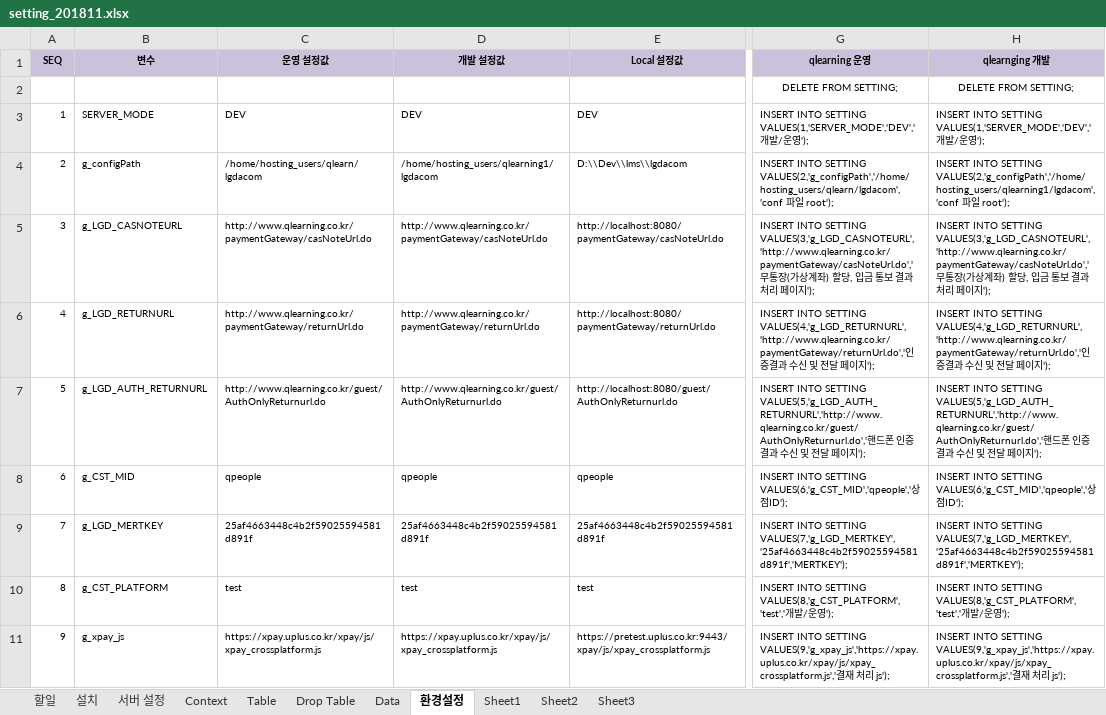
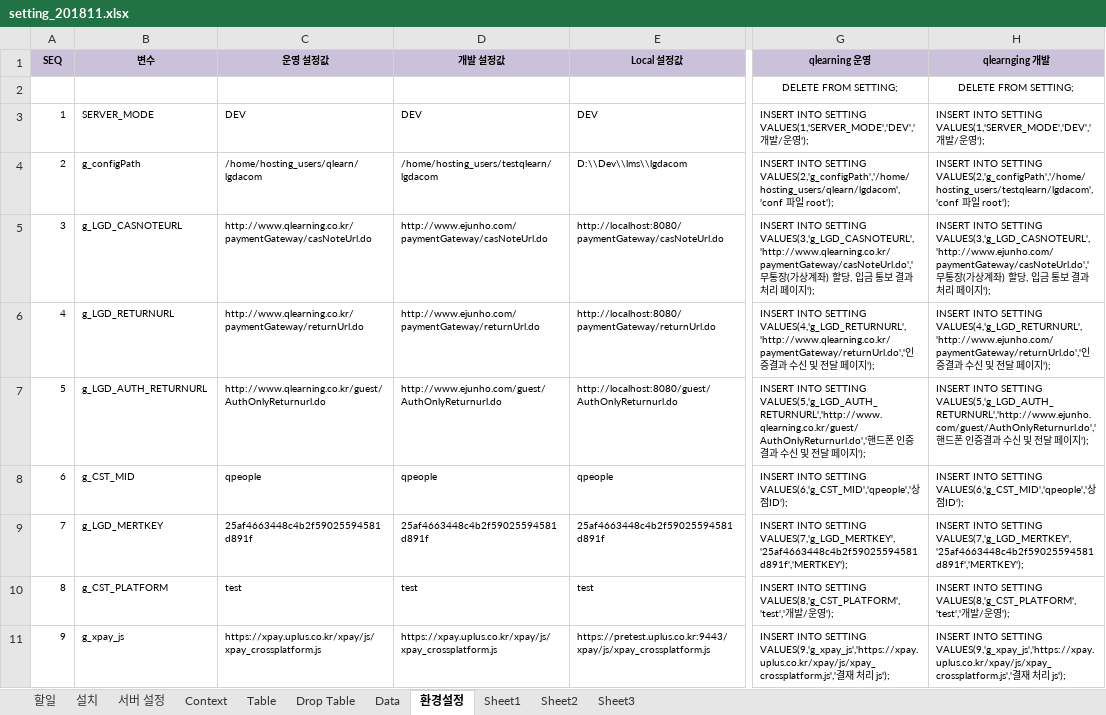
Before and after one commit to limsm9449/lms, an Excel workbook: readme/setting_201811.xlsx, sheet 환경설정, drawn as a sheet; only a part is shown, gaps mark what is left out; values as stored, in another font and other column widths than the file's, no borders; the diff covers the shown part only; the diff names each change by its address in the sheet, - before the commit and + after, or states it on an @@ line.

```diff
--- a/readme/setting_201811.xlsx (sheet 환경설정)
+++ b/readme/setting_201811.xlsx (sheet 환경설정)
-D4 (개발 설정값): /home/hosting_users/qlearning1/lgdacom
+D4 (개발 설정값): /home/hosting_users/testqlearn/lgdacom
-H4 (qlearnging 개발): …INTO SETTING VALUES(2,'g_configPath','/home/hosting_users/qlearning1/lgdacom','conf 파일…
+H4 (qlearnging 개발): …INTO SETTING VALUES(2,'g_configPath','/home/hosting_users/testqlearn/lgdacom','conf 파일…
-D5 (개발 설정값): http://www.qlearning.co.kr/paymentGateway/casNoteUrl.do
+D5 (개발 설정값): http://www.ejunho.com/paymentGateway/casNoteUrl.do
-H5 (qlearnging 개발): …INTO SETTING VALUES(3,'g_LGD_CASNOTEURL','http://www.qlearning.co.kr/paymentGateway/casNoteUrl.do','무통…
+H5 (qlearnging 개발): …INTO SETTING VALUES(3,'g_LGD_CASNOTEURL','http://www.ejunho.com/paymentGateway/casNoteUrl.do','무통…
-D6 (개발 설정값): http://www.qlearning.co.kr/paymentGateway/returnUrl.do
+D6 (개발 설정값): http://www.ejunho.com/paymentGateway/returnUrl.do
-H6 (qlearnging 개발): …INTO SETTING VALUES(4,'g_LGD_RETURNURL','http://www.qlearning.co.kr/paymentGateway/returnUrl.do','인증…
+H6 (qlearnging 개발): …INTO SETTING VALUES(4,'g_LGD_RETURNURL','http://www.ejunho.com/paymentGateway/returnUrl.do','인증…
-D7 (개발 설정값): http://www.qlearning.co.kr/guest/AuthOnlyReturnurl.do
+D7 (개발 설정값): http://www.ejunho.com/guest/AuthOnlyReturnurl.do
-H7 (qlearnging 개발): …INTO SETTING VALUES(5,'g_LGD_AUTH_RETURNURL','http://www.qlearning.co.kr/guest/AuthOnlyReturnurl.do','핸드…
+H7 (qlearnging 개발): …INTO SETTING VALUES(5,'g_LGD_AUTH_RETURNURL','http://www.ejunho.com/guest/AuthOnlyReturnurl.do','핸드…
```
Also changed, not shown: 16 edited cells elsewhere in this sheet, sheet Data, sheet Table, 30 other files.
